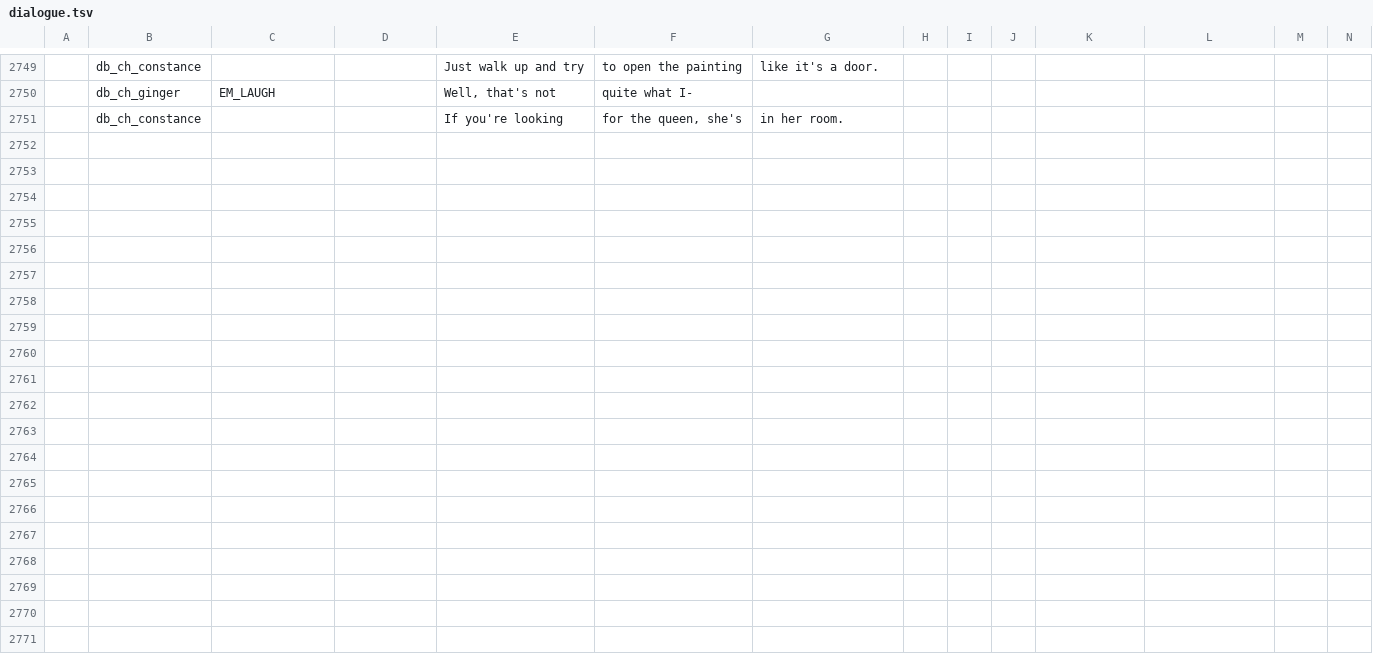
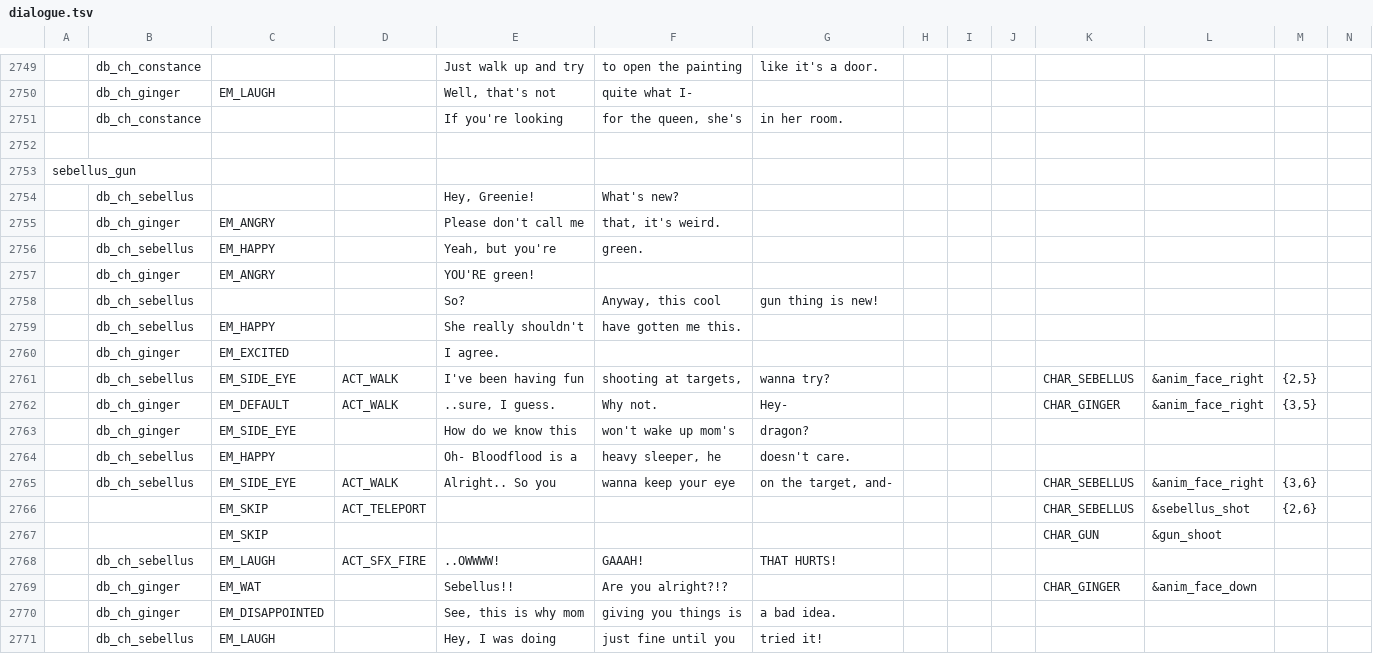
Before and after one commit to EHowardHill/GlassEyes, a TSV file: dialogue.tsv, drawn as a sheet; only a part is shown, gaps mark what is left out; rows hold the shown columns only; the diff covers the shown part only; the diff names each change by its address in the sheet, - before the commit and + after, or states it on an @@ line.

Commit message:
sebellus bit

```diff
--- a/dialogue.tsv
+++ b/dialogue.tsv
+row 2752: (empty)
+row 2753: sebellus_gun
+row 2754:  | db_ch_sebellus |  |  | Hey, Greenie! | What's new?
+row 2755:  | db_ch_ginger | EM_ANGRY |  | Please don't call me | that, it's weird.
+row 2756:  | db_ch_sebellus | EM_HAPPY |  | Yeah, but you're | green.
+row 2757:  | db_ch_ginger | EM_ANGRY |  | YOU'RE green!
+row 2758:  | db_ch_sebellus |  |  | So? | Anyway, this cool | gun thing is new!
+row 2759:  | db_ch_sebellus | EM_HAPPY |  | She really shouldn't | have gotten me this.
+row 2760:  | db_ch_ginger | EM_EXCITED |  | I agree.
+row 2761:  | db_ch_sebellus | EM_SIDE_EYE | ACT_WALK | I've been having fun | shooting at targets, | wanna try? |  |  |  | CHAR_SEBELLUS | &anim_face_right | {2,5}
+row 2762:  | db_ch_ginger | EM_DEFAULT | ACT_WALK | ..sure, I guess. | Why not. | Hey- |  |  |  | CHAR_GINGER | &anim_face_right | {3,5}
+row 2763:  | db_ch_ginger | EM_SIDE_EYE |  | How do we know this | won't wake up mom's | dragon?
+row 2764:  | db_ch_sebellus | EM_HAPPY |  | Oh- Bloodflood is a | heavy sleeper, he | doesn't care.
+row 2765:  | db_ch_sebellus | EM_SIDE_EYE | ACT_WALK | Alright.. So you | wanna keep your eye | on the target, and- |  |  |  | CHAR_SEBELLUS | &anim_face_right | {3,6}
+row 2766:  |  | EM_SKIP | ACT_TELEPORT |  |  |  |  |  |  | CHAR_SEBELLUS | &sebellus_shot | {2,6}
+row 2767:  |  | EM_SKIP |  |  |  |  |  |  |  | CHAR_GUN | &gun_shoot
+row 2768:  | db_ch_sebellus | EM_LAUGH | ACT_SFX_FIRE | ..OWWWW! | GAAAH! | THAT HURTS!
+row 2769:  | db_ch_ginger | EM_WAT |  | Sebellus!! | Are you alright?!? |  |  |  |  | CHAR_GINGER | &anim_face_down
+row 2770:  | db_ch_ginger | EM_DISAPPOINTED |  | See, this is why mom | giving you things is | a bad idea.
+row 2771:  | db_ch_sebellus | EM_LAUGH |  | Hey, I was doing | just fine until you | tried it!
```
Also changed, not shown: 16 added rows elsewhere in this file, 18 other files.
